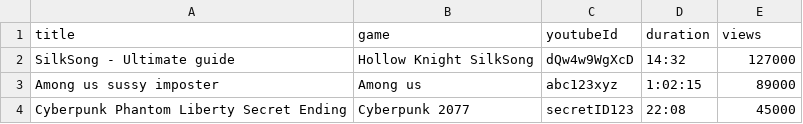
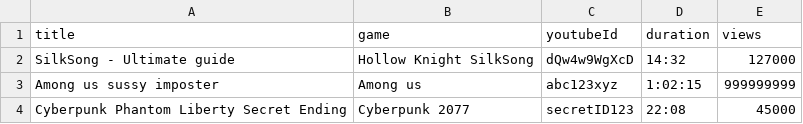
Before and after one commit to StepsToCoding/PixelZone, a CSV file: walkthroughs.csv, drawn as a sheet.

```diff
--- a/walkthroughs.csv
+++ b/walkthroughs.csv
@@ -2,3 +2,3 @@ title,game,youtubeId,duration,views
 SilkSong - Ultimate guide ,Hollow Knight SilkSong,dQw4w9WgXcD,14:32,127000
-Among us sussy imposter ,Among us,abc123xyz,1:02:15,89000
+Among us sussy imposter ,Among us,abc123xyz,1:02:15,999999999
 Cyberpunk Phantom Liberty Secret Ending,Cyberpunk 2077,secretID123,22:08,45000
```
Also changed, not shown: 2 other files.
